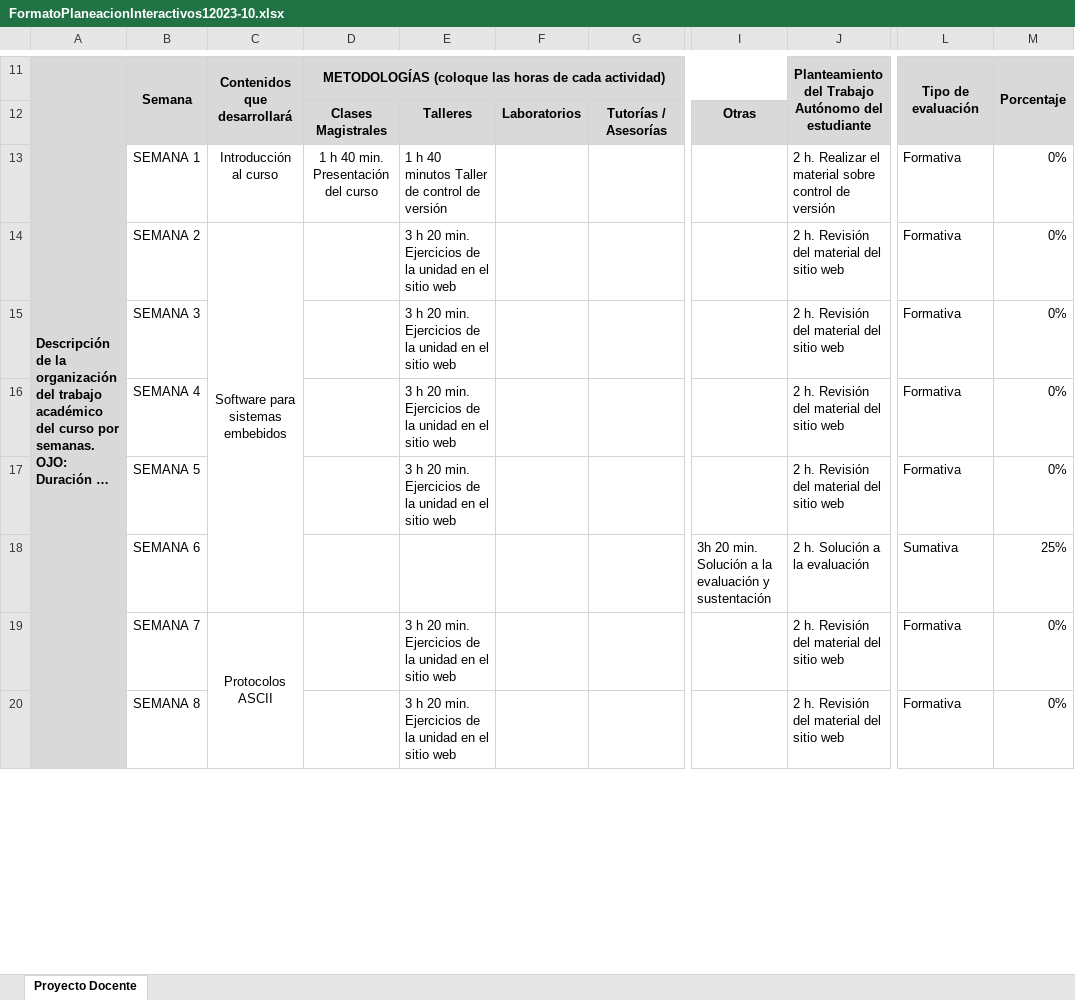
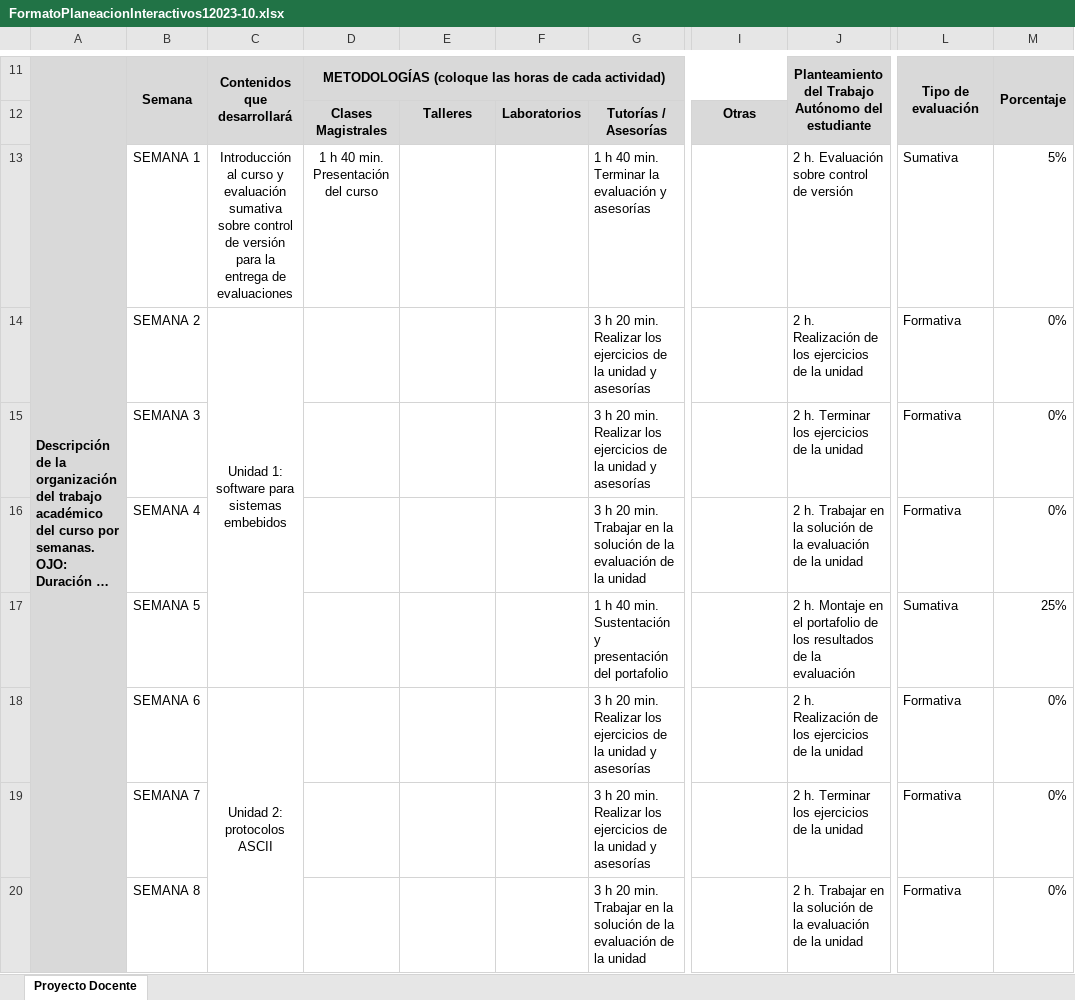
Before and after one commit to juanferfranco/SistemasFisicosInteractivos1, an Excel workbook: docs/_static/FormatoPlaneacionInteractivos12023-10.xlsx, sheet Proyecto Docente, drawn as a sheet; only a part is shown, gaps mark what is left out; long unchanged cells end in …; values as stored, in another font and other column widths than the file's, no borders; the diff covers the shown part only; the diff names each change by its address in the sheet, - before the commit and + after, or states it on an @@ line.

```diff
--- a/docs/_static/FormatoPlaneacionInteractivos12023-10.xlsx (sheet Proyecto Docente)
+++ b/docs/_static/FormatoPlaneacionInteractivos12023-10.xlsx (sheet Proyecto Docente)
-C13: …al curso
+C13: …al curso y evaluación sumativa sobre control de versión para la entrega de evaluaciones
-E13: 1 h 40 minutos Taller de control de versión
+E13: (empty)
-G13: (empty)
+G13: 1 h 40 min. Terminar la evaluación y asesorías
-J13: 2 h. Realizar el material sobre control de versión
+J13: 2 h. Evaluación sobre control de versión
-L13: Formativa
+L13: Sumativa
-M13: 0%
+M13: 5%
-C14: Software para sistemas embebidos
+C14: Unidad 1: software para sistemas embebidos
-C14:C18 merged
+C14:C17 merged
-E14:E17: 3 h 20 min. Ejercicios de la unidad en el sitio web
+E14:E17: (empty)
-G14:G15: (empty)
+G14:G15: 3 h 20 min. Realizar los ejercicios de la unidad y asesorías
-J14: 2 h. Revisión del material del sitio web
+J14: 2 h. Realización de los ejercicios de la unidad
-J15: 2 h. Revisión del material del sitio web
+J15: 2 h. Terminar los ejercicios de la unidad
-G16: (empty)
+G16: 3 h 20 min. Trabajar en la solución de la evaluación de la unidad
-J16: 2 h. Revisión del material del sitio web
+J16: 2 h. Trabajar en la solución de la evaluación de la unidad
-G17: (empty)
+G17: 1 h 40 min. Sustentación y presentación del portafolio
-J17: 2 h. Revisión del material del sitio web
+J17: 2 h. Montaje en el portafolio de los resultados de la evaluación
-L17: Formativa
+L17: Sumativa
-M17: 0%
+M17: 25%
-C18: (empty)
+C18: Unidad 2: protocolos ASCII
+C18:C21 merged
-G18:G19: (empty)
+G18:G19: 3 h 20 min. Realizar los ejercicios de la unidad y asesorías
-I18: 3h 20 min. Solución a la evaluación y sustentación
+I18: (empty)
-J18: 2 h. Solución a la evaluación
+J18: 2 h. Realización de los ejercicios de la unidad
-L18: Sumativa
+L18: Formativa
-M18: 25%
+M18: 0%
-C19: Protocolos ASCII
+C19: (empty)
-C19:C22 merged
-E19:E20: 3 h 20 min. Ejercicios de la unidad en el sitio web
+E19:E20: (empty)
-J19: 2 h. Revisión del material del sitio web
+J19: 2 h. Terminar los ejercicios de la unidad
-G20: (empty)
+G20: 3 h 20 min. Trabajar en la solución de la evaluación de la unidad
-J20: 2 h. Revisión del material del sitio web
+J20: 2 h. Trabajar en la solución de la evaluación de la unidad
```
Also changed, not shown: 38 edited cells, cell formats and merged cells elsewhere in this sheet.
